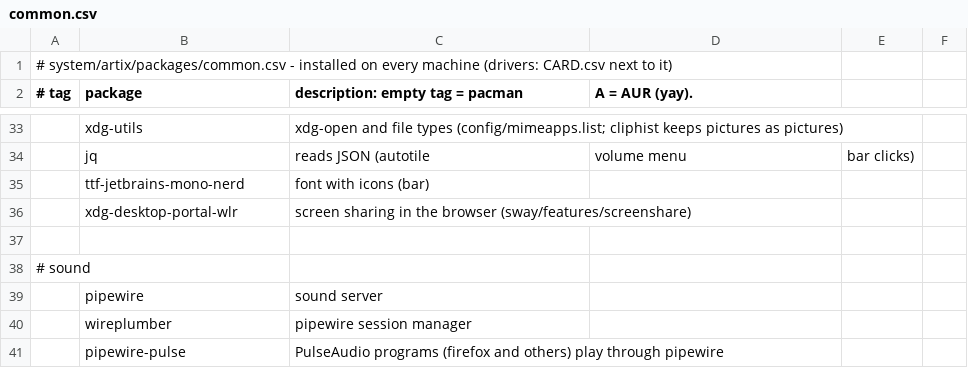
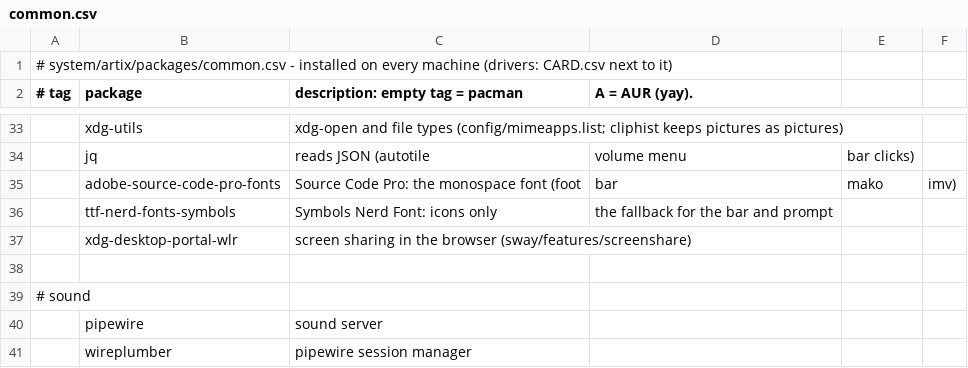
Before and after one commit to kiran-why/Shh-dotfiles, a CSV file: system/artix/packages/common.csv, drawn as a sheet; only a part is shown, gaps mark what is left out; the shorter side is filled out with more unchanged rows.

Commit message:
fonts: switched to source code pro and symblos nerd font

```diff
--- a/system/artix/packages/common.csv
+++ b/system/artix/packages/common.csv
@@ -34,3 +34,4 @@
 ,jq,reads JSON (autotile, volume menu, bar clicks)
-,ttf-jetbrains-mono-nerd,font with icons (bar)
+,adobe-source-code-pro-fonts,Source Code Pro: the monospace font (foot, bar, mako, imv)
+,ttf-nerd-fonts-symbols,Symbols Nerd Font: icons only, the fallback for the bar and prompt
 ,xdg-desktop-portal-wlr,screen sharing in the browser (sway/features/screenshare)
```
Also changed, not shown: 4 other files.
